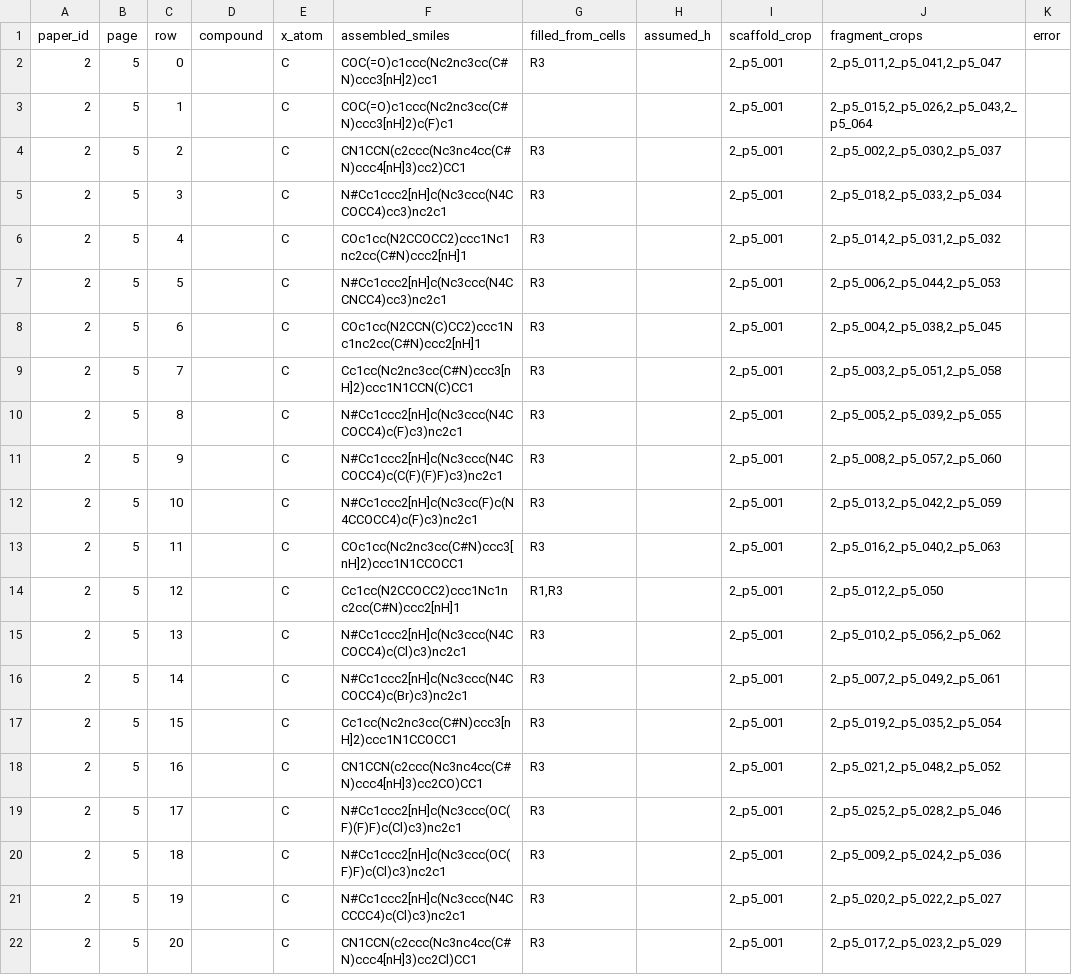
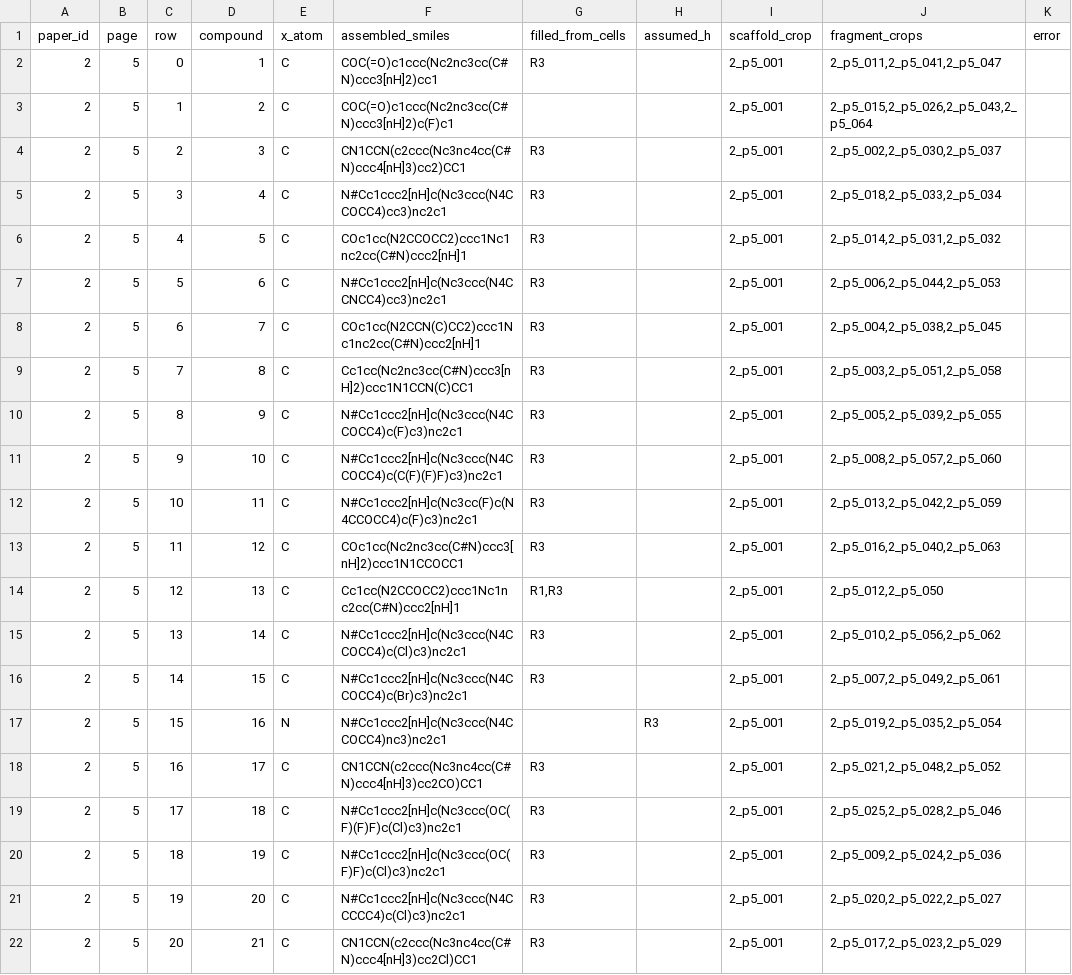
Before and after one commit to jasferdavidgabriel/xn_pipeline, a CSV file: results/A/assembled_paper2_page5.csv, drawn as a sheet.

```diff
--- a/results/A/assembled_paper2_page5.csv
+++ b/results/A/assembled_paper2_page5.csv
@@ -1,22 +1,22 @@
 paper_id,page,row,compound,x_atom,assembled_smiles,filled_from_cells,assumed_h,scaffold_crop,fragment_crops,error
-2,5,0,,C,COC(=O)c1ccc(Nc2nc3cc(C#N)ccc3[nH]2)cc1,R3,,2_p5_001,"2_p5_011,2_p5_041,2_p5_047",
-2,5,1,,C,COC(=O)c1ccc(Nc2nc3cc(C#N)ccc3[nH]2)c(F)c1,,,2_p5_001,"2_p5_015,2_p5_026,2_p5_043,2_p5_064",
-2,5,2,,C,CN1CCN(c2ccc(Nc3nc4cc(C#N)ccc4[nH]3)cc2)CC1,R3,,2_p5_001,"2_p5_002,2_p5_030,2_p5_037",
-2,5,3,,C,N#Cc1ccc2[nH]c(Nc3ccc(N4CCOCC4)cc3)nc2c1,R3,,2_p5_001,"2_p5_018,2_p5_033,2_p5_034",
-2,5,4,,C,COc1cc(N2CCOCC2)ccc1Nc1nc2cc(C#N)ccc2[nH]1,R3,,2_p5_001,"2_p5_014,2_p5_031,2_p5_032",
-2,5,5,,C,N#Cc1ccc2[nH]c(Nc3ccc(N4CCNCC4)cc3)nc2c1,R3,,2_p5_001,"2_p5_006,2_p5_044,2_p5_053",
-2,5,6,,C,COc1cc(N2CCN(C)CC2)ccc1Nc1nc2cc(C#N)ccc2[nH]1,R3,,2_p5_001,"2_p5_004,2_p5_038,2_p5_045",
-2,5,7,,C,Cc1cc(Nc2nc3cc(C#N)ccc3[nH]2)ccc1N1CCN(C)CC1,R3,,2_p5_001,"2_p5_003,2_p5_051,2_p5_058",
-2,5,8,,C,N#Cc1ccc2[nH]c(Nc3ccc(N4CCOCC4)c(F)c3)nc2c1,R3,,2_p5_001,"2_p5_005,2_p5_039,2_p5_055",
-2,5,9,,C,N#Cc1ccc2[nH]c(Nc3ccc(N4CCOCC4)c(C(F)(F)F)c3)nc2c1,R3,,2_p5_001,"2_p5_008,2_p5_057,2_p5_060",
-2,5,10,,C,N#Cc1ccc2[nH]c(Nc3cc(F)c(N4CCOCC4)c(F)c3)nc2c1,R3,,2_p5_001,"2_p5_013,2_p5_042,2_p5_059",
-2,5,11,,C,COc1cc(Nc2nc3cc(C#N)ccc3[nH]2)ccc1N1CCOCC1,R3,,2_p5_001,"2_p5_016,2_p5_040,2_p5_063",
-2,5,12,,C,Cc1cc(N2CCOCC2)ccc1Nc1nc2cc(C#N)ccc2[nH]1,"R1,R3",,2_p5_001,"2_p5_012,2_p5_050",
-2,5,13,,C,N#Cc1ccc2[nH]c(Nc3ccc(N4CCOCC4)c(Cl)c3)nc2c1,R3,,2_p5_001,"2_p5_010,2_p5_056,2_p5_062",
-2,5,14,,C,N#Cc1ccc2[nH]c(Nc3ccc(N4CCOCC4)c(Br)c3)nc2c1,R3,,2_p5_001,"2_p5_007,2_p5_049,2_p5_061",
-2,5,15,,C,Cc1cc(Nc2nc3cc(C#N)ccc3[nH]2)ccc1N1CCOCC1,R3,,2_p5_001,"2_p5_019,2_p5_035,2_p5_054",
-2,5,16,,C,CN1CCN(c2ccc(Nc3nc4cc(C#N)ccc4[nH]3)cc2CO)CC1,R3,,2_p5_001,"2_p5_021,2_p5_048,2_p5_052",
-2,5,17,,C,N#Cc1ccc2[nH]c(Nc3ccc(OC(F)(F)F)c(Cl)c3)nc2c1,R3,,2_p5_001,"2_p5_025,2_p5_028,2_p5_046",
-2,5,18,,C,N#Cc1ccc2[nH]c(Nc3ccc(OC(F)F)c(Cl)c3)nc2c1,R3,,2_p5_001,"2_p5_009,2_p5_024,2_p5_036",
-2,5,19,,C,N#Cc1ccc2[nH]c(Nc3ccc(N4CCCCC4)c(Cl)c3)nc2c1,R3,,2_p5_001,"2_p5_020,2_p5_022,2_p5_027",
-2,5,20,,C,CN1CCN(c2ccc(Nc3nc4cc(C#N)ccc4[nH]3)cc2Cl)CC1,R3,,2_p5_001,"2_p5_017,2_p5_023,2_p5_029",
+2,5,0,1,C,COC(=O)c1ccc(Nc2nc3cc(C#N)ccc3[nH]2)cc1,R3,,2_p5_001,"2_p5_011,2_p5_041,2_p5_047",
+2,5,1,2,C,COC(=O)c1ccc(Nc2nc3cc(C#N)ccc3[nH]2)c(F)c1,,,2_p5_001,"2_p5_015,2_p5_026,2_p5_043,2_p5_064",
+2,5,2,3,C,CN1CCN(c2ccc(Nc3nc4cc(C#N)ccc4[nH]3)cc2)CC1,R3,,2_p5_001,"2_p5_002,2_p5_030,2_p5_037",
+2,5,3,4,C,N#Cc1ccc2[nH]c(Nc3ccc(N4CCOCC4)cc3)nc2c1,R3,,2_p5_001,"2_p5_018,2_p5_033,2_p5_034",
+2,5,4,5,C,COc1cc(N2CCOCC2)ccc1Nc1nc2cc(C#N)ccc2[nH]1,R3,,2_p5_001,"2_p5_014,2_p5_031,2_p5_032",
+2,5,5,6,C,N#Cc1ccc2[nH]c(Nc3ccc(N4CCNCC4)cc3)nc2c1,R3,,2_p5_001,"2_p5_006,2_p5_044,2_p5_053",
+2,5,6,7,C,COc1cc(N2CCN(C)CC2)ccc1Nc1nc2cc(C#N)ccc2[nH]1,R3,,2_p5_001,"2_p5_004,2_p5_038,2_p5_045",
+2,5,7,8,C,Cc1cc(Nc2nc3cc(C#N)ccc3[nH]2)ccc1N1CCN(C)CC1,R3,,2_p5_001,"2_p5_003,2_p5_051,2_p5_058",
+2,5,8,9,C,N#Cc1ccc2[nH]c(Nc3ccc(N4CCOCC4)c(F)c3)nc2c1,R3,,2_p5_001,"2_p5_005,2_p5_039,2_p5_055",
+2,5,9,10,C,N#Cc1ccc2[nH]c(Nc3ccc(N4CCOCC4)c(C(F)(F)F)c3)nc2c1,R3,,2_p5_001,"2_p5_008,2_p5_057,2_p5_060",
+2,5,10,11,C,N#Cc1ccc2[nH]c(Nc3cc(F)c(N4CCOCC4)c(F)c3)nc2c1,R3,,2_p5_001,"2_p5_013,2_p5_042,2_p5_059",
+2,5,11,12,C,COc1cc(Nc2nc3cc(C#N)ccc3[nH]2)ccc1N1CCOCC1,R3,,2_p5_001,"2_p5_016,2_p5_040,2_p5_063",
+2,5,12,13,C,Cc1cc(N2CCOCC2)ccc1Nc1nc2cc(C#N)ccc2[nH]1,"R1,R3",,2_p5_001,"2_p5_012,2_p5_050",
+2,5,13,14,C,N#Cc1ccc2[nH]c(Nc3ccc(N4CCOCC4)c(Cl)c3)nc2c1,R3,,2_p5_001,"2_p5_010,2_p5_056,2_p5_062",
+2,5,14,15,C,N#Cc1ccc2[nH]c(Nc3ccc(N4CCOCC4)c(Br)c3)nc2c1,R3,,2_p5_001,"2_p5_007,2_p5_049,2_p5_061",
+2,5,15,16,N,N#Cc1ccc2[nH]c(Nc3ccc(N4CCOCC4)nc3)nc2c1,,R3,2_p5_001,"2_p5_019,2_p5_035,2_p5_054",
+2,5,16,17,C,CN1CCN(c2ccc(Nc3nc4cc(C#N)ccc4[nH]3)cc2CO)CC1,R3,,2_p5_001,"2_p5_021,2_p5_048,2_p5_052",
+2,5,17,18,C,N#Cc1ccc2[nH]c(Nc3ccc(OC(F)(F)F)c(Cl)c3)nc2c1,R3,,2_p5_001,"2_p5_025,2_p5_028,2_p5_046",
+2,5,18,19,C,N#Cc1ccc2[nH]c(Nc3ccc(OC(F)F)c(Cl)c3)nc2c1,R3,,2_p5_001,"2_p5_009,2_p5_024,2_p5_036",
+2,5,19,20,C,N#Cc1ccc2[nH]c(Nc3ccc(N4CCCCC4)c(Cl)c3)nc2c1,R3,,2_p5_001,"2_p5_020,2_p5_022,2_p5_027",
+2,5,20,21,C,CN1CCN(c2ccc(Nc3nc4cc(C#N)ccc4[nH]3)cc2Cl)CC1,R3,,2_p5_001,"2_p5_017,2_p5_023,2_p5_029",
```
Also changed, not shown: results/A/crops.csv, results/A/missing_cells_paper2_page5.csv, 3 other files.
